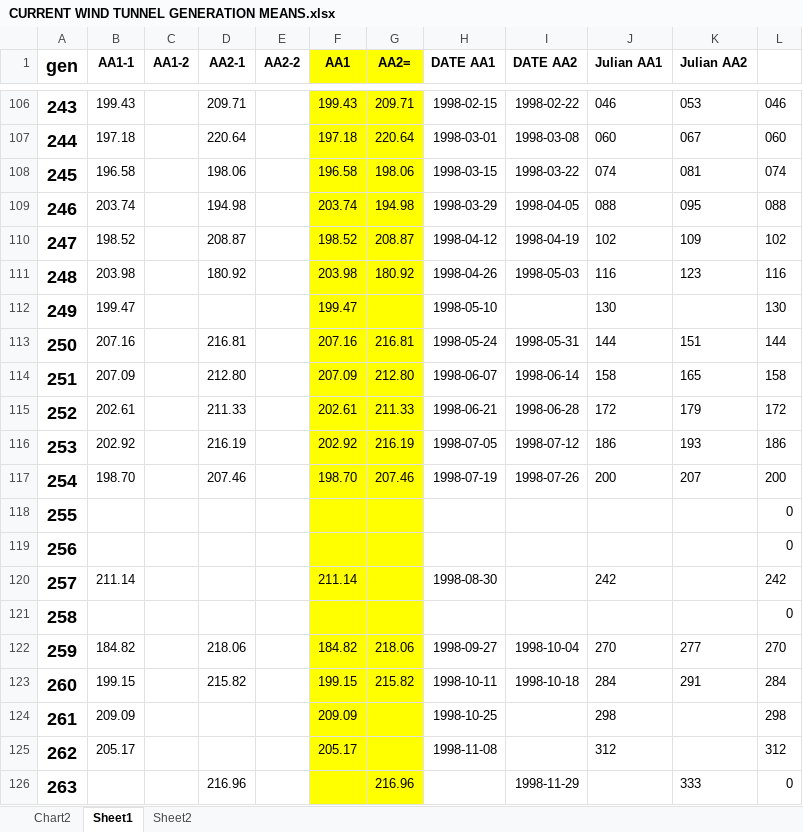
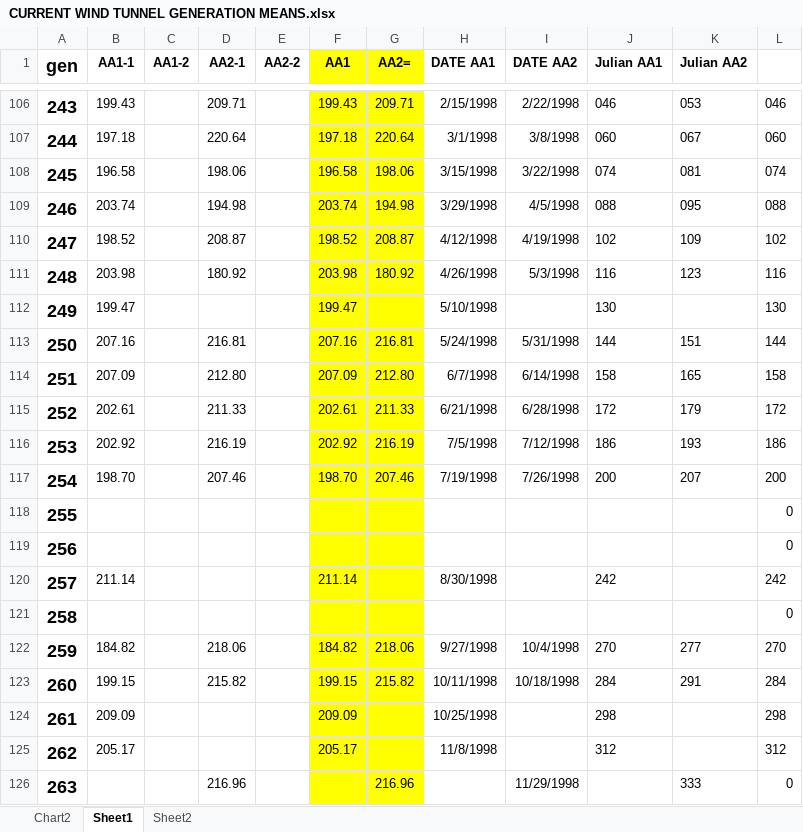
Before and after one commit to middleprofessor/wind-tunnel-flies, an Excel workbook: data/wind tunnel/CURRENT WIND TUNNEL GENERATION MEANS.xlsx, sheet Sheet1, drawn as a sheet; only a part is shown, gaps mark what is left out; values as stored, in another font and other column widths than the file's, no borders; the diff covers the shown part only; the diff names each change by its address in the sheet, - before the commit and + after, or states it on an @@ line.

```diff
--- a/data/wind tunnel/CURRENT WIND TUNNEL GENERATION MEANS.xlsx (sheet Sheet1)
+++ b/data/wind tunnel/CURRENT WIND TUNNEL GENERATION MEANS.xlsx (sheet Sheet1)
-H106 (DATE AA1): 1998-02-15
+H106 (DATE AA1): 2/15/1998
-I106 (DATE AA2): 1998-02-22
+I106 (DATE AA2): 2/22/1998
-H107 (DATE AA1): 1998-03-01
+H107 (DATE AA1): 3/1/1998
-I107 (DATE AA2): 1998-03-08
+I107 (DATE AA2): 3/8/1998
-H108 (DATE AA1): 1998-03-15
+H108 (DATE AA1): 3/15/1998
-I108 (DATE AA2): 1998-03-22
+I108 (DATE AA2): 3/22/1998
-H109 (DATE AA1): 1998-03-29
+H109 (DATE AA1): 3/29/1998
-I109 (DATE AA2): 1998-04-05
+I109 (DATE AA2): 4/5/1998
-H110 (DATE AA1): 1998-04-12
+H110 (DATE AA1): 4/12/1998
-I110 (DATE AA2): 1998-04-19
+I110 (DATE AA2): 4/19/1998
-H111 (DATE AA1): 1998-04-26
+H111 (DATE AA1): 4/26/1998
-I111 (DATE AA2): 1998-05-03
+I111 (DATE AA2): 5/3/1998
-H112 (DATE AA1): 1998-05-10
+H112 (DATE AA1): 5/10/1998
-H113 (DATE AA1): 1998-05-24
+H113 (DATE AA1): 5/24/1998
-I113 (DATE AA2): 1998-05-31
+I113 (DATE AA2): 5/31/1998
-H114 (DATE AA1): 1998-06-07
+H114 (DATE AA1): 6/7/1998
-I114 (DATE AA2): 1998-06-14
+I114 (DATE AA2): 6/14/1998
-H115 (DATE AA1): 1998-06-21
+H115 (DATE AA1): 6/21/1998
-I115 (DATE AA2): 1998-06-28
+I115 (DATE AA2): 6/28/1998
-H116 (DATE AA1): 1998-07-05
+H116 (DATE AA1): 7/5/1998
-I116 (DATE AA2): 1998-07-12
+I116 (DATE AA2): 7/12/1998
-H117 (DATE AA1): 1998-07-19
+H117 (DATE AA1): 7/19/1998
-I117 (DATE AA2): 1998-07-26
+I117 (DATE AA2): 7/26/1998
-H120 (DATE AA1): 1998-08-30
+H120 (DATE AA1): 8/30/1998
-H122 (DATE AA1): 1998-09-27
+H122 (DATE AA1): 9/27/1998
-I122 (DATE AA2): 1998-10-04
+I122 (DATE AA2): 10/4/1998
-H123 (DATE AA1): 1998-10-11
+H123 (DATE AA1): 10/11/1998
-I123 (DATE AA2): 1998-10-18
+I123 (DATE AA2): 10/18/1998
-H124 (DATE AA1): 1998-10-25
+H124 (DATE AA1): 10/25/1998
-H125 (DATE AA1): 1998-11-08
+H125 (DATE AA1): 11/8/1998
-I126 (DATE AA2): 1998-11-29
+I126 (DATE AA2): 11/29/1998
```
Also changed, not shown: 355 edited cells elsewhere in this sheet, charts or pictures, 38 other files.
